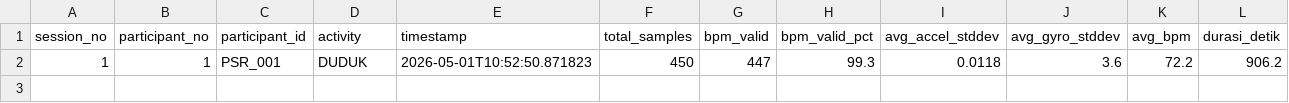
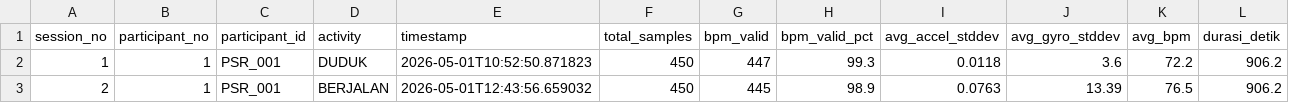
Before and after one commit to Dims2004/iot_activity, a CSV file: dataset/sessions_summary.csv, drawn as a sheet.

Commit message:
Auto-commit: data/raw/P001_PSR_001_BERJALAN_20260501_124356.csv, dataset/dataset.csv, dataset/sessions_summary.csv at 5/1/2026, 12:44:27 PM

```diff
--- a/dataset/sessions_summary.csv
+++ b/dataset/sessions_summary.csv
@@ -2 +2,2 @@ session_no,participant_no,participant_id,activity,timestamp,total_samples,bpm_va
 1,1,PSR_001,DUDUK,2026-05-01T10:52:50.871823,450,447,99.3,0.0118,3.6,72.2,906.2
+2,1,PSR_001,BERJALAN,2026-05-01T12:43:56.659032,450,445,98.9,0.0763,13.39,76.5,906.2
```
Also changed, not shown: 1 other file.
